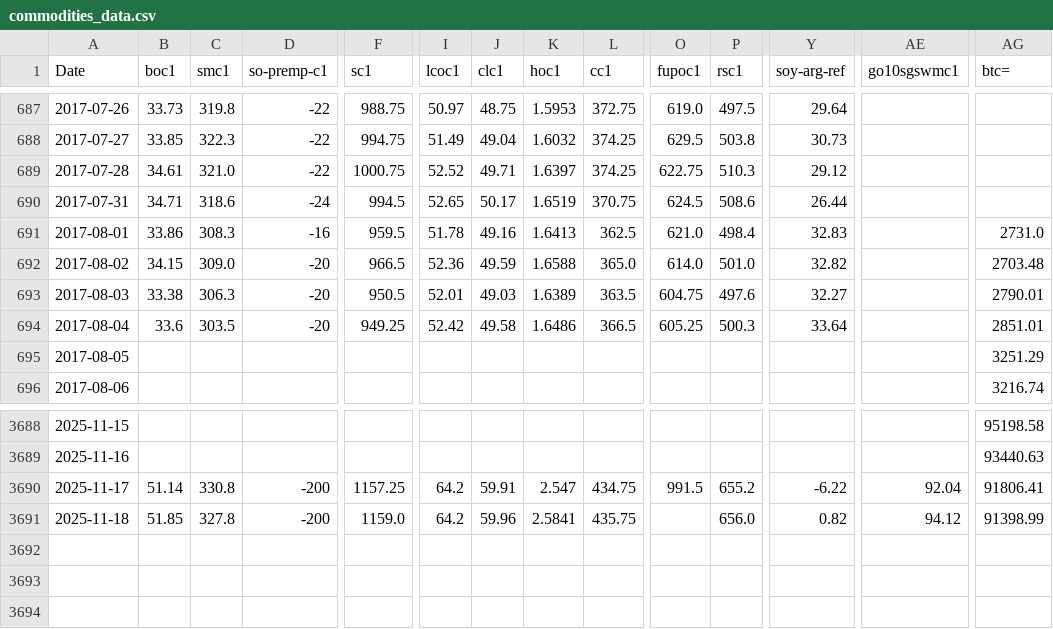
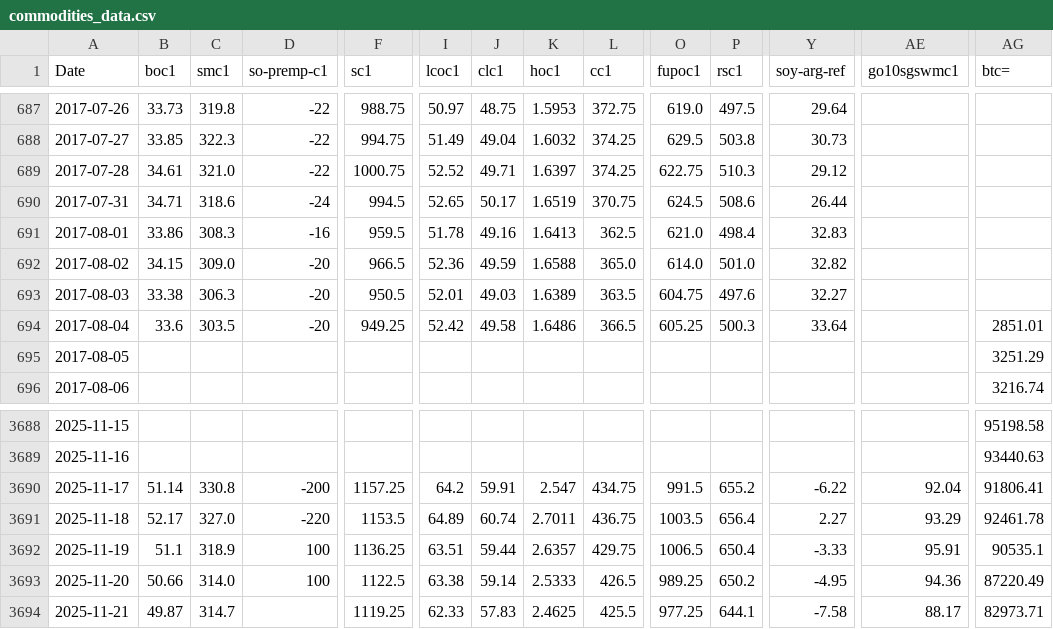
Before and after one commit to rossi-diego/market-monitor, a CSV file: data/commodities_data.csv, drawn as a sheet; only a part is shown, gaps mark what is left out; rows hold the shown columns only; the diff covers the shown part only; the diff names each change by its address in the sheet, - before the commit and + after, or states it on an @@ line.

```diff
--- a/data/commodities_data.csv
+++ b/data/commodities_data.csv
-AG691 (btc=): 2731.0
+AG691 (btc=): (empty)
-AG692 (btc=): 2703.48
+AG692 (btc=): (empty)
-AG693 (btc=): 2790.01
+AG693 (btc=): (empty)
-B3691 (boc1): 51.85
+B3691 (boc1): 52.17
-C3691 (smc1): 327.8
+C3691 (smc1): 327.0
-D3691 (so-premp-c1): -200
+D3691 (so-premp-c1): -220
-F3691 (sc1): 1159.0
+F3691 (sc1): 1153.5
-I3691 (lcoc1): 64.2
+I3691 (lcoc1): 64.89
-J3691 (clc1): 59.96
+J3691 (clc1): 60.74
-K3691 (hoc1): 2.5841
+K3691 (hoc1): 2.7011
-L3691 (cc1): 435.75
+L3691 (cc1): 436.75
-O3691 (fupoc1): (empty)
+O3691 (fupoc1): 1003.5
-P3691 (rsc1): 656.0
+P3691 (rsc1): 656.4
-Y3691 (soy-arg-ref): 0.82
+Y3691 (soy-arg-ref): 2.27
-AE3691 (go10sgswmc1): 94.12
+AE3691 (go10sgswmc1): 93.29
-AG3691 (btc=): 91398.99
+AG3691 (btc=): 92461.78
+row 3692: 2025-11-19 | 51.1 | 318.9 | 100 | 1136.25 | 63.51 | 59.44 | 2.6357 | 429.75 | 1006.5 | 650.4 | -3.33 | 95.91 | 90535.1
+row 3693: 2025-11-20 | 50.66 | 314.0 | 100 | 1122.5 | 63.38 | 59.14 | 2.5333 | 426.5 | 989.25 | 650.2 | -4.95 | 94.36 | 87220.49
+row 3694: 2025-11-21 | 49.87 | 314.7 |  | 1119.25 | 62.33 | 57.83 | 2.4625 | 425.5 | 977.25 | 644.1 | -7.58 | 88.17 | 82973.71
```
Also changed, not shown: 14 edited cells elsewhere in this file, data/sbo_basis_data.csv.
